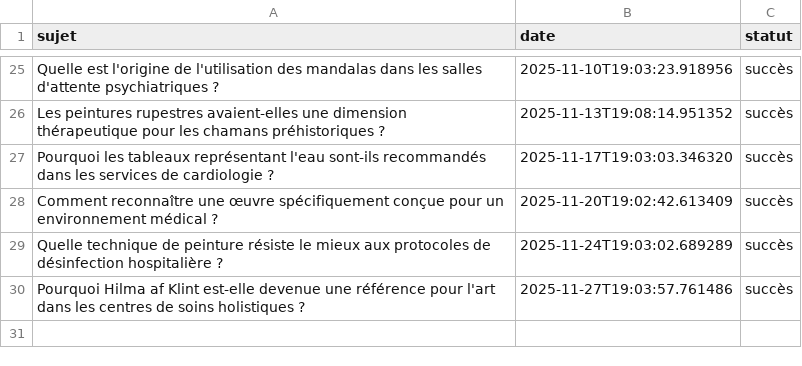
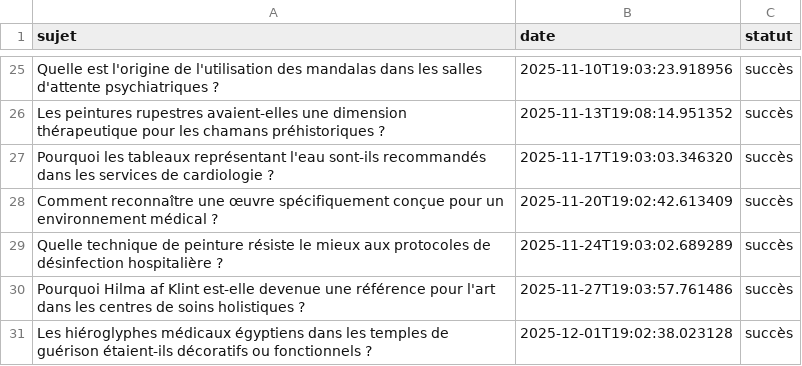
Before and after one commit to Metalosmose21/Cabinet-m-dical-1-, a CSV file: sujets_traites.csv, drawn as a sheet; only a part is shown, gaps mark what is left out; the diff names each change by its address in the sheet, - before the commit and + after, or states it on an @@ line.

```diff
--- a/sujets_traites.csv
+++ b/sujets_traites.csv
+row 31: Les hiéroglyphes médicaux égyptiens dans les temples de guérison étaient-ils décoratifs ou fonctionnels ? | 2025-12-01T19:02:38.023128 | succès
```
Also changed, not shown: sujets.csv.
